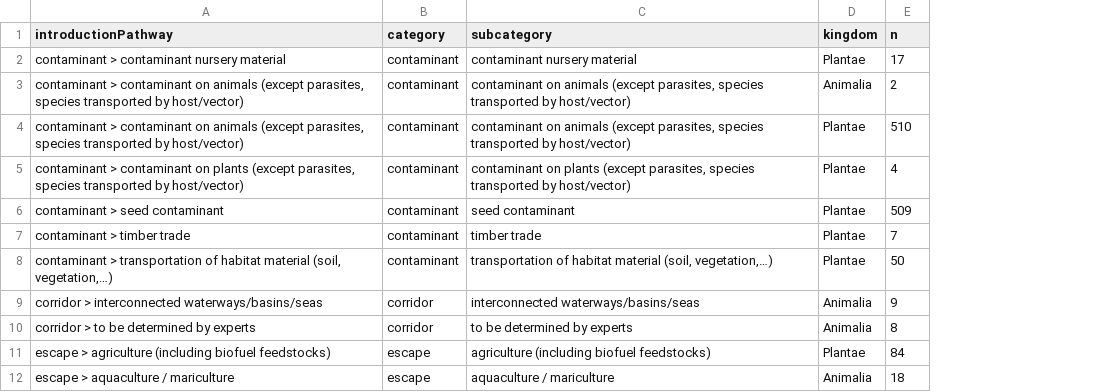
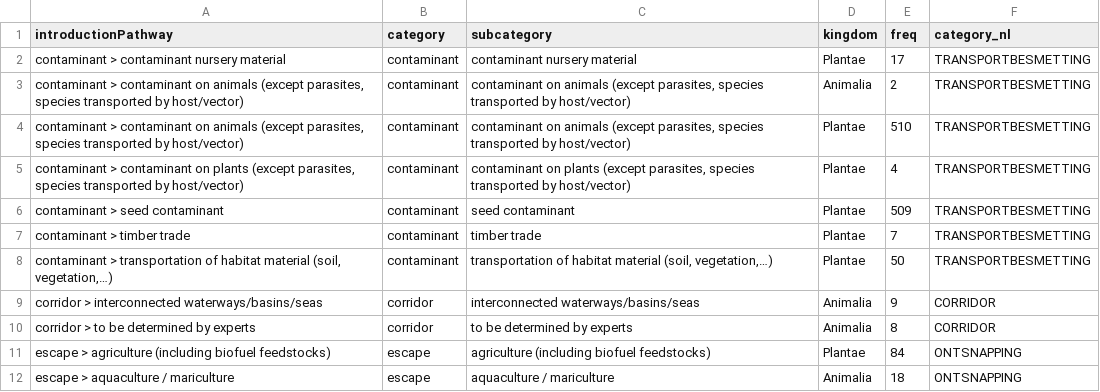
Before and after one commit to inbo/natuurindicatoren, a CSV file: data/processed/bedreiging-door-nieuwe-uitheemse-diersoorten-1.csv, drawn as a sheet; only a part is shown; the diff names each change by its address in the sheet, - before the commit and + after, or states it on an @@ line.

```diff
--- a/data/processed/bedreiging-door-nieuwe-uitheemse-diersoorten-1.csv
+++ b/data/processed/bedreiging-door-nieuwe-uitheemse-diersoorten-1.csv
+column F (category_nl), rows 2-12: TRANSPORTBESMETTING | TRANSPORTBESMETTING | TRANSPORTBESMETTING | TRANSPORTBESMETTING | TRANSPORTBESMETTING | TRANSPORTBESMETTING | TRANSPORTBESMETTING | CORRIDOR | CORRIDOR | ONTSNAPPING | ONTSNAPPING
-E1: n
+E1: freq
```
Also changed, not shown: 4 other files.
